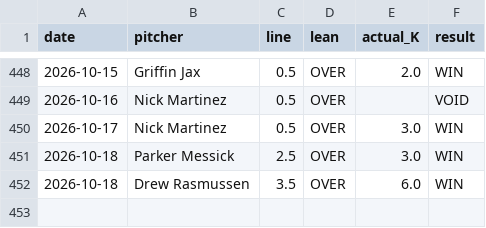
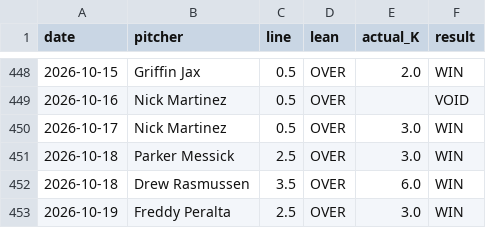
Before and after one commit to gazette1/strikeout, a CSV file: data/predictions/results_log.csv, drawn as a sheet; only a part is shown, gaps mark what is left out.

```diff
--- a/data/predictions/results_log.csv
+++ b/data/predictions/results_log.csv
@@ -452 +452,2 @@ date,pitcher,line,lean,actual_K,result
 2026-10-18,Drew Rasmussen,3.5,OVER,6.0,WIN
+2026-10-19,Freddy Peralta,2.5,OVER,3.0,WIN
```
